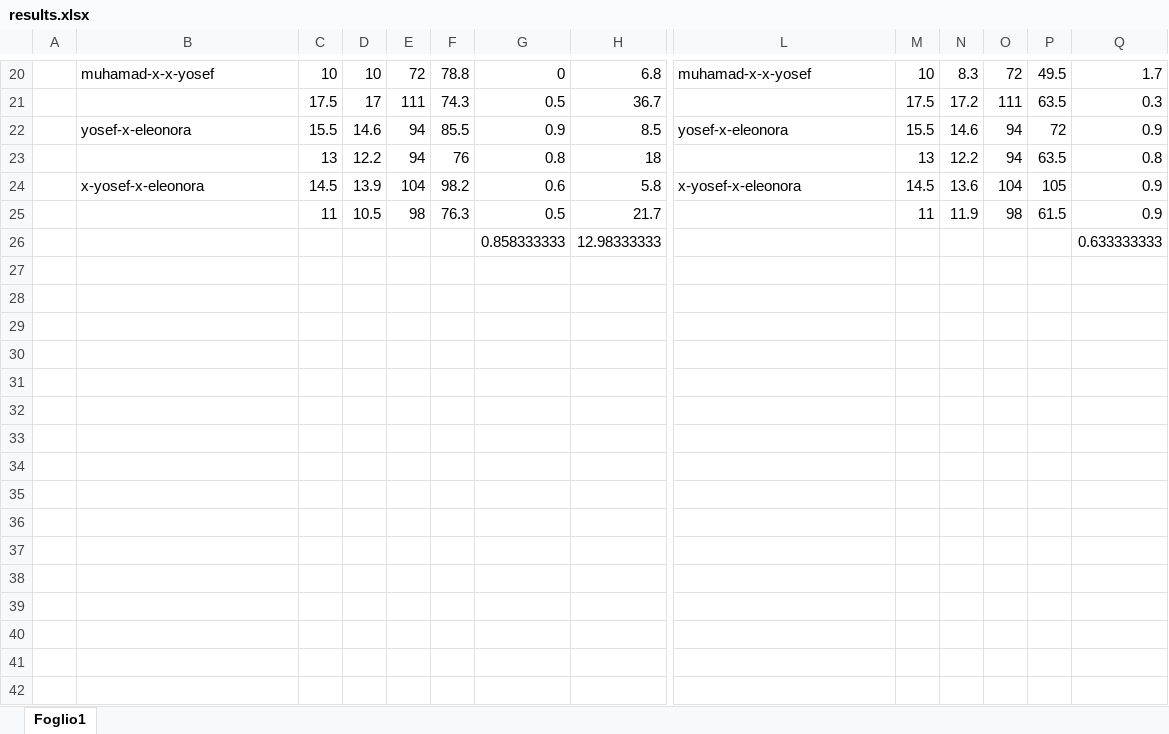
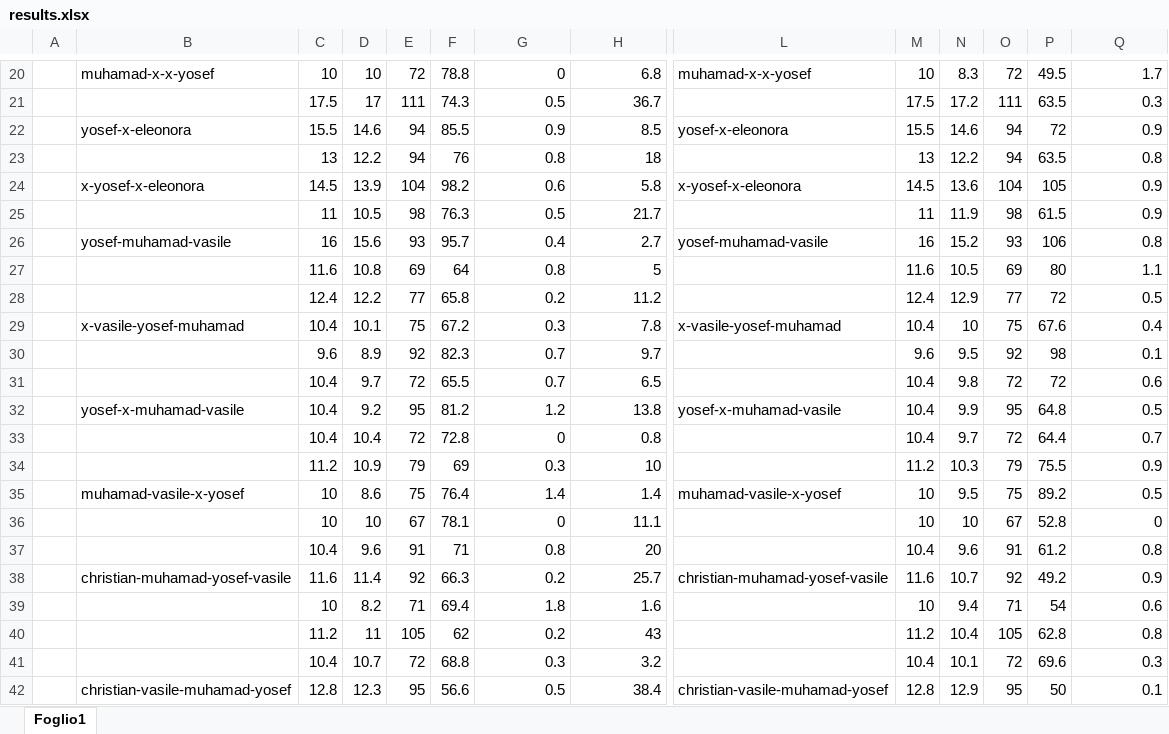
Before and after one commit to FarinaChristian/review, an Excel workbook: results.xlsx, sheet Foglio1, drawn as a sheet; only a part is shown, gaps mark what is left out; values as stored, in another font and other column widths than the file's, no borders; removed rows and columns are numbered as before the commit, all else as after; rows hold the shown columns only; the diff covers the shown part only; the diff names each change by its address in the sheet, - before the commit and + after, or states it on an @@ line.

Commit message:
Add files via upload

```diff
--- a/results.xlsx (sheet Foglio1)
+++ b/results.xlsx (sheet Foglio1)
-row 26:  |  |  |  |  |  | 0.858333333 | 12.98333333 |  |  |  |  |  | 0.633333333
+row 26:  | yosef-muhamad-vasile | 16 | 15.6 | 93 | 95.7 | 0.4 | 2.7 | yosef-muhamad-vasile | 16 | 15.2 | 93 | 106 | 0.8
+row 27:  |  | 11.6 | 10.8 | 69 | 64 | 0.8 | 5 |  | 11.6 | 10.5 | 69 | 80 | 1.1
+row 28:  |  | 12.4 | 12.2 | 77 | 65.8 | 0.2 | 11.2 |  | 12.4 | 12.9 | 77 | 72 | 0.5
+row 29:  | x-vasile-yosef-muhamad | 10.4 | 10.1 | 75 | 67.2 | 0.3 | 7.8 | x-vasile-yosef-muhamad | 10.4 | 10 | 75 | 67.6 | 0.4
+row 30:  |  | 9.6 | 8.9 | 92 | 82.3 | 0.7 | 9.7 |  | 9.6 | 9.5 | 92 | 98 | 0.1
+row 31:  |  | 10.4 | 9.7 | 72 | 65.5 | 0.7 | 6.5 |  | 10.4 | 9.8 | 72 | 72 | 0.6
+row 32:  | yosef-x-muhamad-vasile | 10.4 | 9.2 | 95 | 81.2 | 1.2 | 13.8 | yosef-x-muhamad-vasile | 10.4 | 9.9 | 95 | 64.8 | 0.5
+row 33:  |  | 10.4 | 10.4 | 72 | 72.8 | 0 | 0.8 |  | 10.4 | 9.7 | 72 | 64.4 | 0.7
+row 34:  |  | 11.2 | 10.9 | 79 | 69 | 0.3 | 10 |  | 11.2 | 10.3 | 79 | 75.5 | 0.9
+row 35:  | muhamad-vasile-x-yosef | 10 | 8.6 | 75 | 76.4 | 1.4 | 1.4 | muhamad-vasile-x-yosef | 10 | 9.5 | 75 | 89.2 | 0.5
+row 36:  |  | 10 | 10 | 67 | 78.1 | 0 | 11.1 |  | 10 | 10 | 67 | 52.8 | 0
+row 37:  |  | 10.4 | 9.6 | 91 | 71 | 0.8 | 20 |  | 10.4 | 9.6 | 91 | 61.2 | 0.8
+row 38:  | christian-muhamad-yosef-vasile | 11.6 | 11.4 | 92 | 66.3 | 0.2 | 25.7 | christian-muhamad-yosef-vasile | 11.6 | 10.7 | 92 | 49.2 | 0.9
+row 39:  |  | 10 | 8.2 | 71 | 69.4 | 1.8 | 1.6 |  | 10 | 9.4 | 71 | 54 | 0.6
+row 40:  |  | 11.2 | 11 | 105 | 62 | 0.2 | 43 |  | 11.2 | 10.4 | 105 | 62.8 | 0.8
+row 41:  |  | 10.4 | 10.7 | 72 | 68.8 | 0.3 | 3.2 |  | 10.4 | 10.1 | 72 | 69.6 | 0.3
+row 42:  | christian-vasile-muhamad-yosef | 12.8 | 12.3 | 95 | 56.6 | 0.5 | 38.4 | christian-vasile-muhamad-yosef | 12.8 | 12.9 | 95 | 50 | 0.1
```
Also changed, not shown: 4 added rows elsewhere in this sheet.
